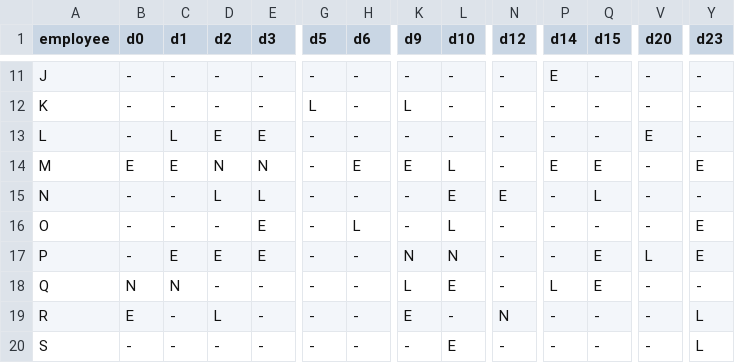
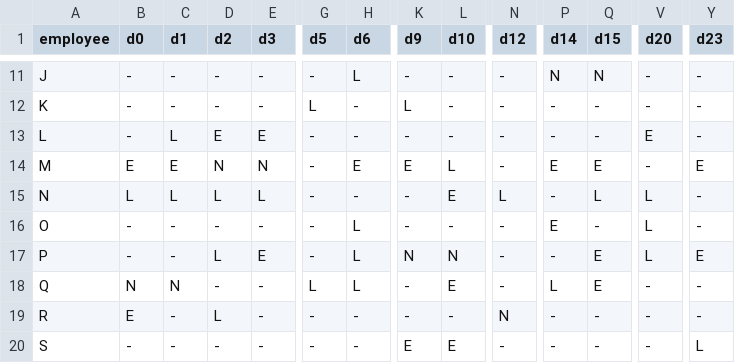
Before and after one commit to Openconstraint/openconstraint-mcp, a CSV file: examples/nurse_rostering/solution.csv, drawn as a sheet; only a part is shown, gaps mark what is left out; the diff covers the shown part only; the diff names each change by its address in the sheet, - before the commit and + after, or states it on an @@ line.

```diff
--- a/examples/nurse_rostering/solution.csv
+++ b/examples/nurse_rostering/solution.csv
-H11 (d6): -
+H11 (d6): L
-P11 (d14): E
+P11 (d14): N
-Q11 (d15): -
+Q11 (d15): N
-B15 (d0): -
+B15 (d0): L
-C15 (d1): -
+C15 (d1): L
-N15 (d12): E
+N15 (d12): L
-V15:V16 (d20): -
+V15:V16 (d20): L
-E16 (d3): E
+E16 (d3): -
-L16 (d10): L
+L16 (d10): -
-P16 (d14): -
+P16 (d14): E
-Y16 (d23): E
+Y16 (d23): -
-C17 (d1): E
+C17 (d1): -
-D17 (d2): E
+D17 (d2): L
-H17:H18 (d6): -
+H17:H18 (d6): L
-G18 (d5): -
+G18 (d5): L
-K18 (d9): L
+K18 (d9): -
-K19 (d9): E
+K19 (d9): -
-Y19 (d23): L
+Y19 (d23): -
-K20 (d9): -
+K20 (d9): E
```
Also changed, not shown: 67 edited cells elsewhere in this file, 1 other file.
